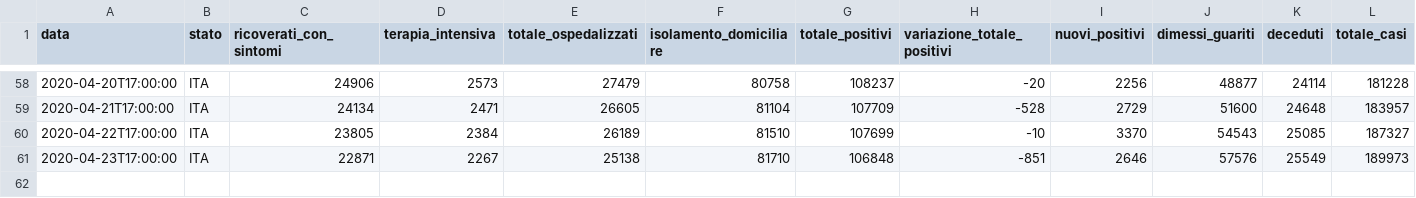
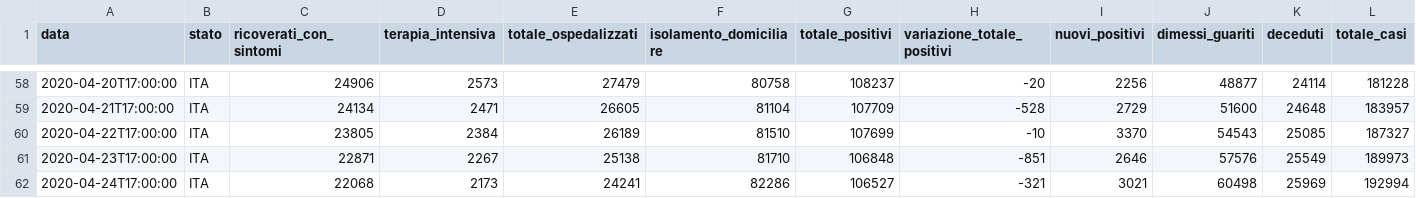
Before and after one commit to kenlog/italy.coronavirusinfections.org, a CSV file: data/csv/national-trend/andamento-nazionale.csv, drawn as a sheet; only a part is shown, gaps mark what is left out; rows hold the shown columns only; the diff names each change by its address in the sheet, - before the commit and + after, or states it on an @@ line.

Commit message:
Aggiorna trend nazionale

```diff
--- a/data/csv/national-trend/andamento-nazionale.csv
+++ b/data/csv/national-trend/andamento-nazionale.csv
+row 62: 2020-04-24T17:00:00 | ITA | 22068 | 2173 | 24241 | 82286 | 106527 | -321 | 3021 | 60498 | 25969 | 192994
```
